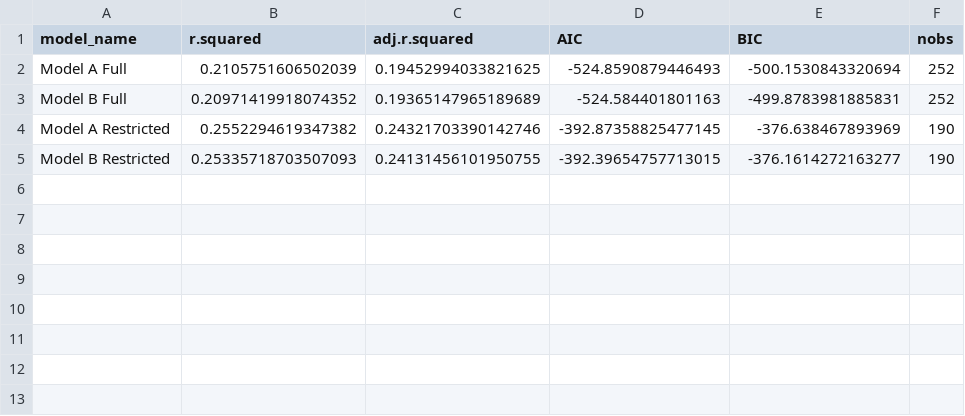
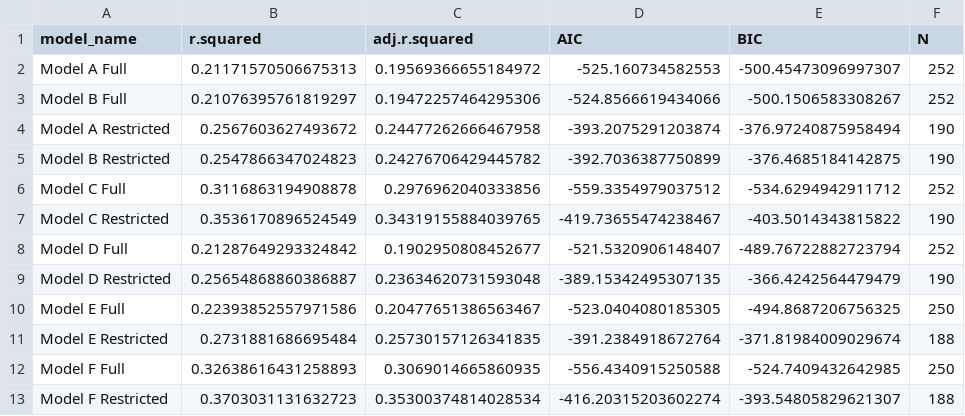
Before and after one commit to rmallorybpc/nhl-free-agency-research, a CSV file: output/tables/model_comparison_summary.csv, drawn as a sheet.

Commit message:
Update model outputs and roadmap for V1.1 release
- Revised coefficients for Models A, B, and C, including full and restricted specifications.
- Introduced new Models D, E, and F with corresponding coefficient outputs.
- Enhanced model comparison summary with updated R-squared, AIC, and BIC values for all models.
- Added new features: net AAV, contract-length distribution, and same-team retention metrics.
- Updated roadmap to reflect methodological advancements and future research directions.

```diff
--- a/output/tables/model_comparison_summary.csv
+++ b/output/tables/model_comparison_summary.csv
@@ -1,5 +1,13 @@
-model_name,r.squared,adj.r.squared,AIC,BIC,nobs
-Model A Full,0.2105751606502039,0.19452994033821625,-524.8590879446493,-500.1530843320694,252
-Model B Full,0.20971419918074352,0.19365147965189689,-524.584401801163,-499.8783981885831,252
-Model A Restricted,0.2552294619347382,0.24321703390142746,-392.87358825477145,-376.638467893969,190
-Model B Restricted,0.25335718703507093,0.24131456101950755,-392.39654757713015,-376.1614272163277,190
+model_name,r.squared,adj.r.squared,AIC,BIC,N
+Model A Full,0.21171570506675313,0.19569366655184972,-525.160734582553,-500.45473096997307,252
+Model B Full,0.21076395761819297,0.19472257464295306,-524.8566619434066,-500.1506583308267,252
+Model A Restricted,0.2567603627493672,0.24477262666467958,-393.2075291203874,-376.97240875958494,190
+Model B Restricted,0.2547866347024823,0.24276706429445782,-392.7036387750899,-376.4685184142875,190
+Model C Full,0.3116863194908878,0.2976962040333856,-559.3354979037512,-534.6294942911712,252
+Model C Restricted,0.3536170896524549,0.34319155884039765,-419.73655474238467,-403.5014343815822,190
+Model D Full,0.21287649293324842,0.1902950808452677,-521.5320906148407,-489.76722882723794,252
+Model D Restricted,0.25654868860386887,0.23634620731593048,-389.15342495307135,-366.4242564479479,190
+Model E Full,0.22393852557971586,0.20477651386563467,-523.0404080185305,-494.8687206756325,250
+Model E Restricted,0.2731881686695484,0.25730157126341835,-391.2384918672764,-371.81984009029674,188
+Model F Full,0.32638616431258893,0.3069014665860935,-556.4340915250588,-524.7409432642985,250
+Model F Restricted,0.3703031131632723,0.35300374814028534,-416.20315203602274,-393.54805829621307,188
```
Also changed, not shown: output/tables/model_a_full_coefficients.csv, output/tables/model_a_restricted_coefficients.csv, 23 other files.
